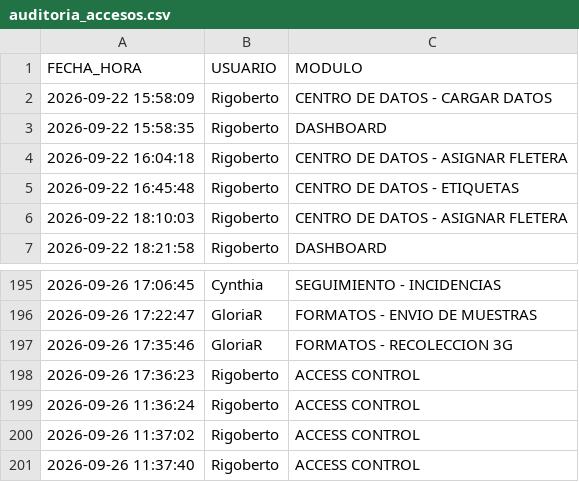
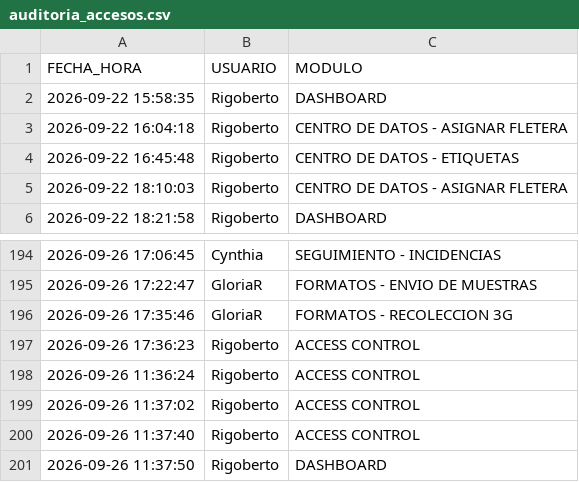
Before and after one commit to RH2026/nexion, a CSV file: auditoria_accesos.csv, drawn as a sheet; only a part is shown, gaps mark what is left out; removed rows and columns are numbered as before the commit, all else as after; the diff names each change by its address in the sheet, - before the commit and + after, or states it on an @@ line.

Commit message:
Log: Rigoberto -> DASHBOARD

```diff
--- a/auditoria_accesos.csv
+++ b/auditoria_accesos.csv
-row 2: 2026-09-22 15:58:09 | Rigoberto | CENTRO DE DATOS - CARGAR DATOS
+row 201: 2026-09-26 11:37:50 | Rigoberto | DASHBOARD
```
